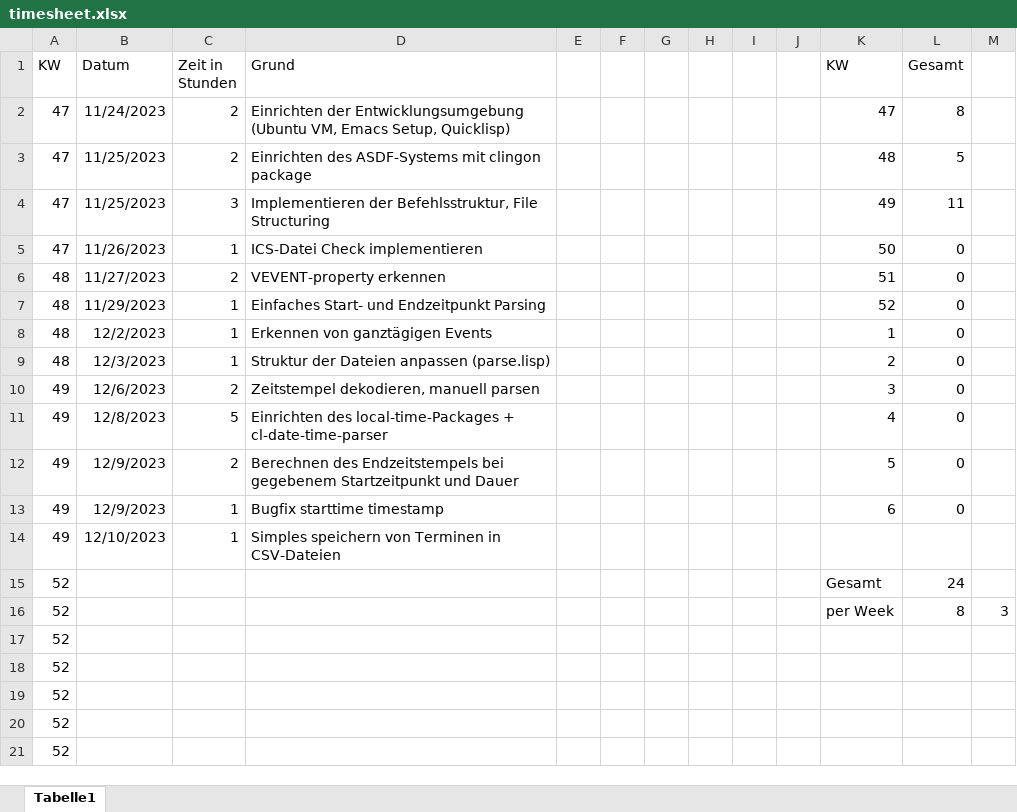
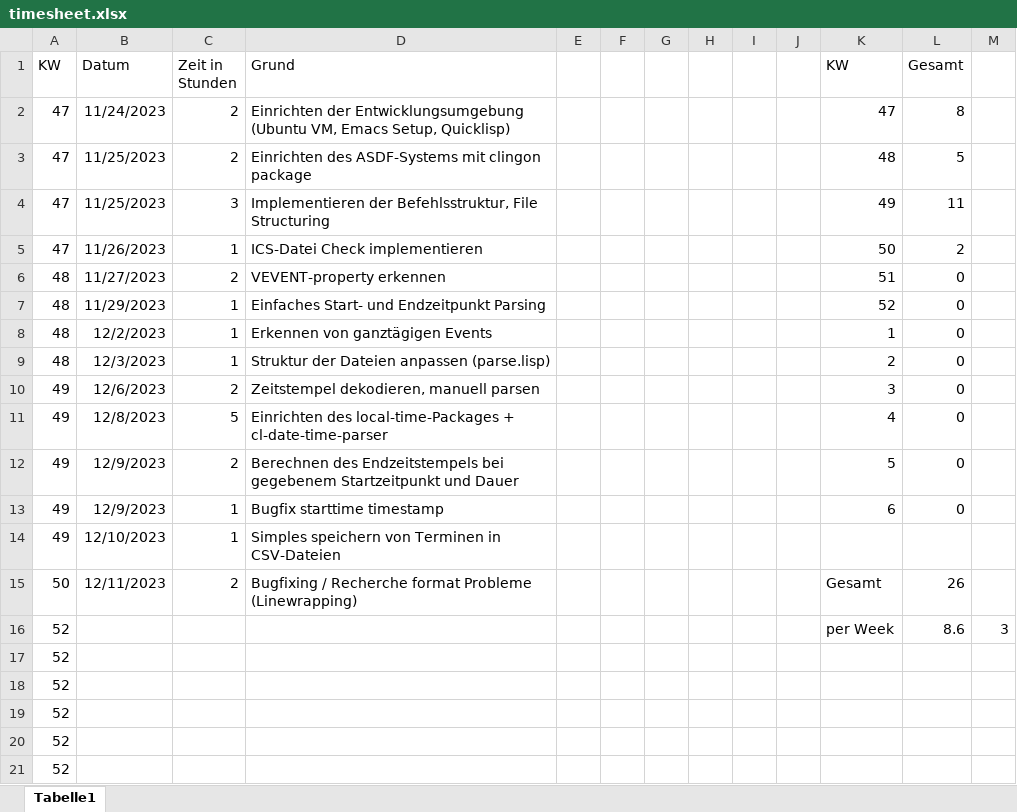
Before and after one commit to suptower/lisp-ical-cli, an Excel workbook: docs/timesheet/timesheet.xlsx, sheet Tabelle1, drawn as a sheet; only a part is shown; values as stored, in another font and other column widths than the file's, no borders; conditional formats not drawn; removed rows and columns are numbered as before the commit, all else as after; the diff names each change by its address in the sheet, - before the commit and + after, or states it on an @@ line.

Commit message:
chore(store): trying to bugfix format
Need to evaluate vars, custom vars with let work properly / as expected

```diff
--- a/docs/timesheet/timesheet.xlsx (sheet Tabelle1)
+++ b/docs/timesheet/timesheet.xlsx (sheet Tabelle1)
-L5 (Gesamt): 0
+L5 (Gesamt): 2
-row 15: 52 |  |  |  |  |  |  |  |  |  | Gesamt | 24
+row 15: 50 | 12/11/2023 | 2 | Bugfixing / Recherche format Probleme (Linewrapping) |  |  |  |  |  |  | Gesamt | 26
-L16 (Gesamt): 8
+L16 (Gesamt): 8.6
```
Also changed, not shown: 10 other files.
